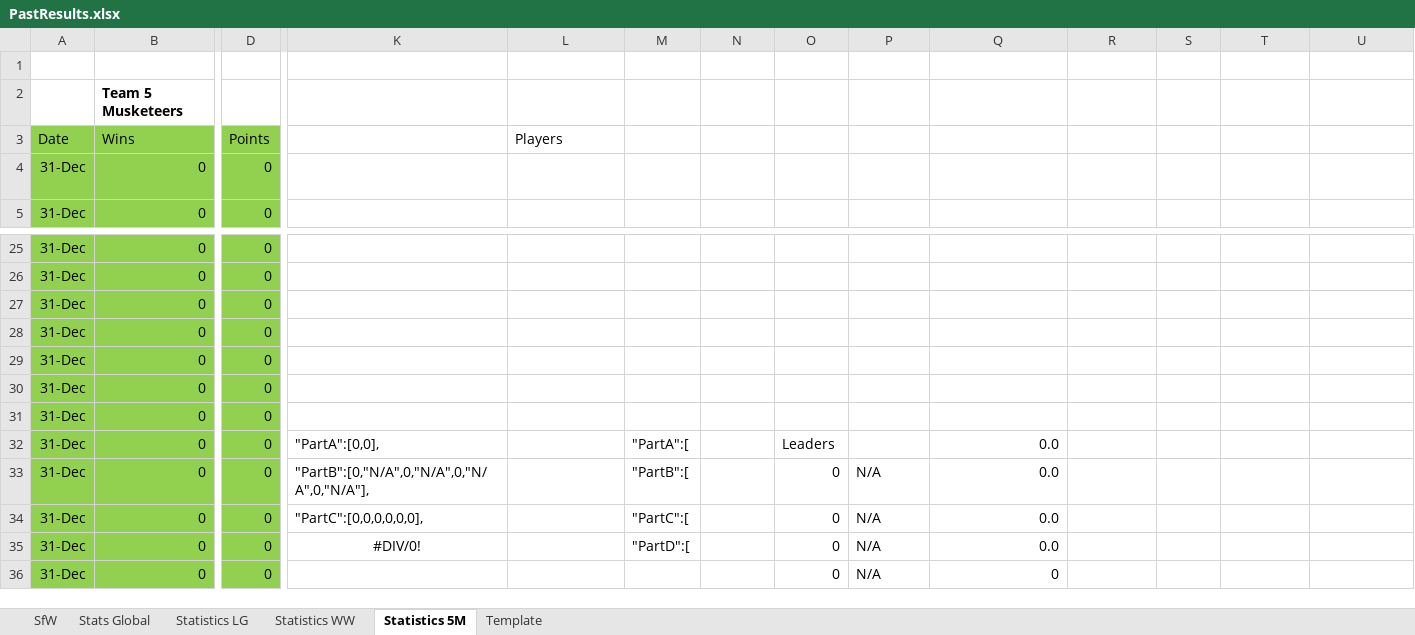
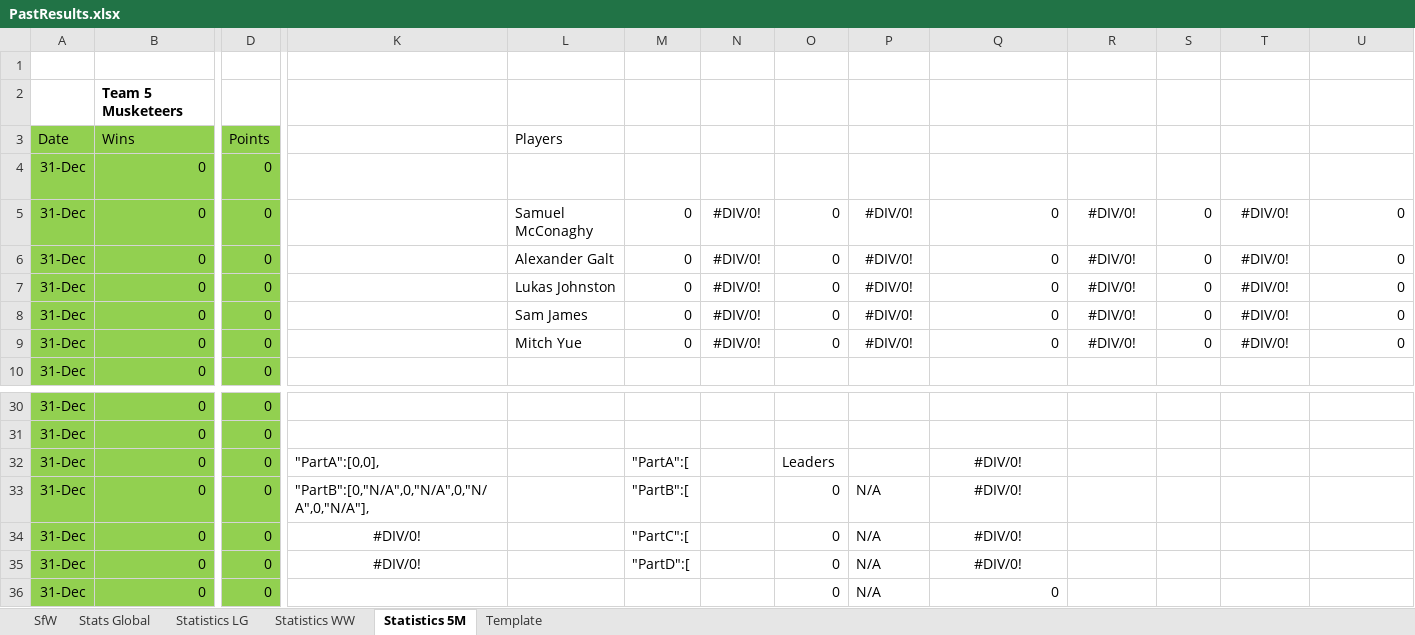
Before and after one commit to KingGoose20/LTBOS3, an Excel workbook: Other Files/PastResults.xlsx, sheet Statistics 5M, drawn as a sheet; only a part is shown, gaps mark what is left out; values as stored, in another font and other column widths than the file's, no borders; table styles not drawn; removed rows and columns are numbered as before the commit, all else as after; rows hold the shown columns only; the diff names each change by its address in the sheet, - before the commit and + after, or states it on an @@ line.

```diff
--- a/Other Files/PastResults.xlsx (sheet Statistics 5M)
+++ b/Other Files/PastResults.xlsx (sheet Statistics 5M)
+row 5: 31-Dec | 0 | 0 |  | Samuel McConaghy | 0 | #DIV/0! | 0 | #DIV/0! | 0 | #DIV/0! | 0 | #DIV/0! | 0
+row 6: 31-Dec | 0 | 0 |  | Alexander Galt | 0 | #DIV/0! | 0 | #DIV/0! | 0 | #DIV/0! | 0 | #DIV/0! | 0
+row 7: 31-Dec | 0 | 0 |  | Lukas Johnston | 0 | #DIV/0! | 0 | #DIV/0! | 0 | #DIV/0! | 0 | #DIV/0! | 0
+row 8: 31-Dec | 0 | 0 |  | Sam James | 0 | #DIV/0! | 0 | #DIV/0! | 0 | #DIV/0! | 0 | #DIV/0! | 0
+row 9: 31-Dec | 0 | 0 |  | Mitch Yue | 0 | #DIV/0! | 0 | #DIV/0! | 0 | #DIV/0! | 0 | #DIV/0! | 0
-row 27: 31-Dec | 0 | 0
-row 28: 31-Dec | 0 | 0
-row 29: 31-Dec | 0 | 0
-row 30: 31-Dec | 0 | 0
-row 31: 31-Dec | 0 | 0
-Q32:Q35: 0.0
+Q32:Q35: #DIV/0!
-Q32:Q35 alignment: right
+Q32:Q35 alignment: center
-K34: "PartC":[0,0,0,0,0,0],
+K34: #DIV/0!
-K34 alignment: left
+K34 alignment: center
```
Also changed, not shown: sheet Template, sheet Stats Global, sheet SfW, sheet Statistics WW, sheet Statistics LG, formulas that keep their value, 10 other files.
